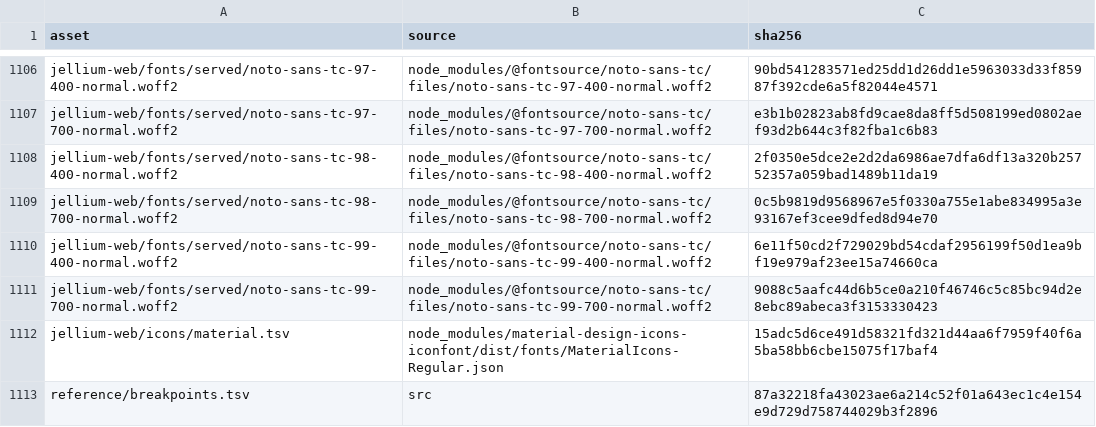
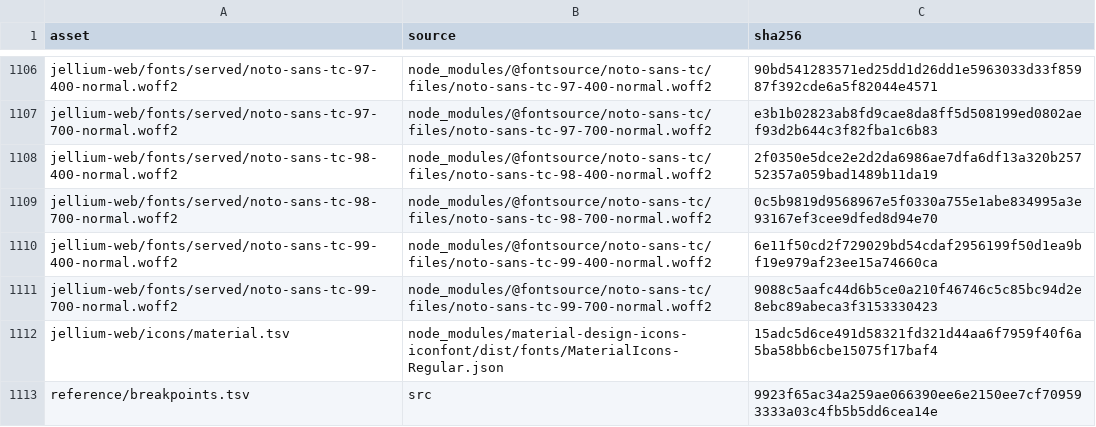
Before and after one commit to andrewrabert/jellium-cli, a TSV file: reference/assets.tsv, drawn as a sheet; only a part is shown, gaps mark what is left out.

```diff
--- a/reference/assets.tsv
+++ b/reference/assets.tsv
@@ -1112,2 +1112,2 @@ jellium-web/fonts/served/noto-sans-tc-99-700-normal.woff2	node_modules/@fontsour
 jellium-web/icons/material.tsv	node_modules/material-design-icons-iconfont/dist/fonts/MaterialIcons-Regular.json	15adc5d6ce491d58321fd321d44aa6f7959f40f6a5ba58bb6cbe15075f17baf4
-reference/breakpoints.tsv	src	87a32218fa43023ae6a214c52f01a643ec1c4e154e9d729d758744029b3f2896
+reference/breakpoints.tsv	src	9923f65ac34a259ae066390ee6e2150ee7cf709593333a03c4fb5b5dd6cea14e
```
Also changed, not shown: reference/breakpoints.tsv, 19 other files.
